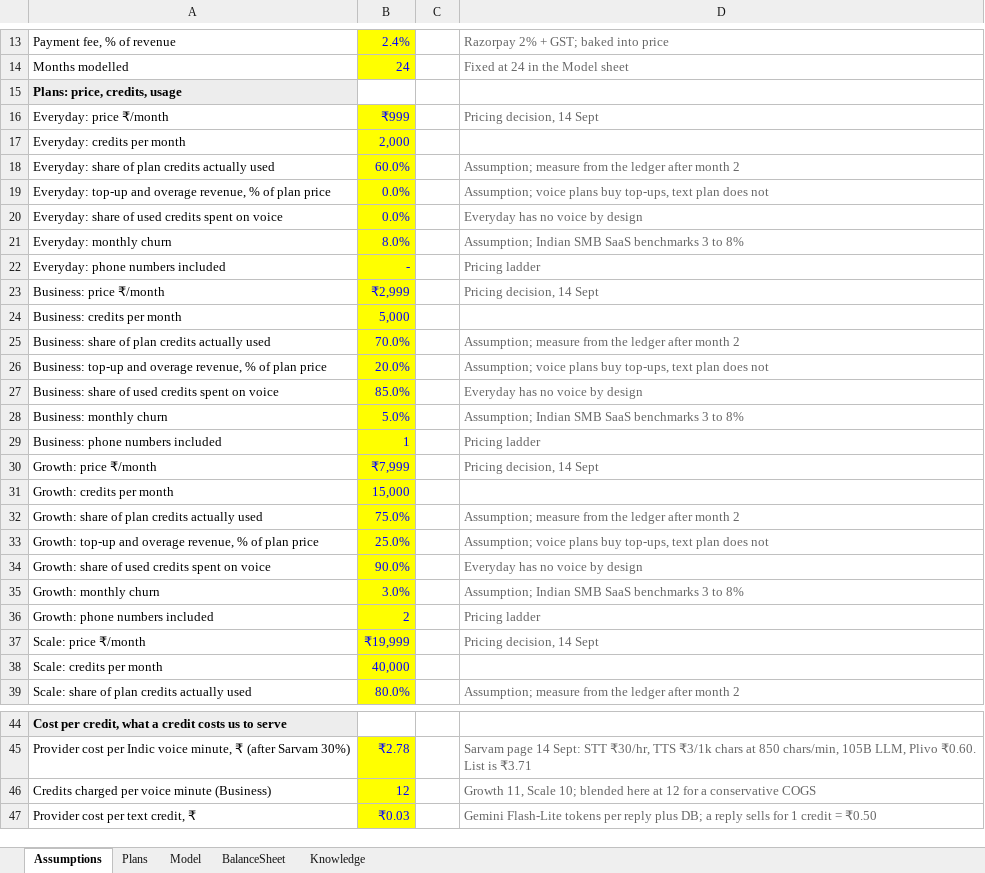
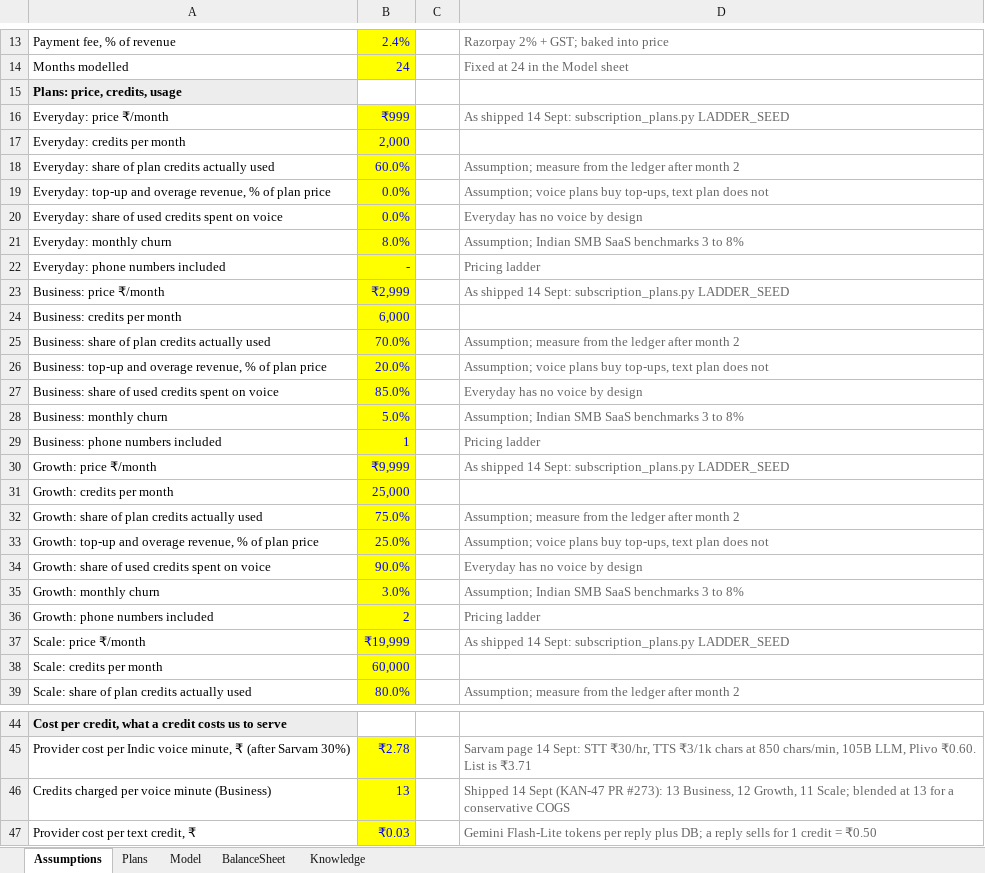
Before and after one commit to Stratfiy/decibyl, an Excel workbook: docs/gtm/Decibyl-Financial-Model.xlsx, sheet Assumptions, drawn as a sheet; only a part is shown, gaps mark what is left out; values as stored, in another font and other column widths than the file's, no borders; the diff names each change by its address in the sheet, - before the commit and + after, or states it on an @@ line.

```diff
--- a/docs/gtm/Decibyl-Financial-Model.xlsx (sheet Assumptions)
+++ b/docs/gtm/Decibyl-Financial-Model.xlsx (sheet Assumptions)
-D16: Pricing decision, 14 Sept
+D16: As shipped 14 Sept: subscription_plans.py LADDER_SEED
-D23: Pricing decision, 14 Sept
+D23: As shipped 14 Sept: subscription_plans.py LADDER_SEED
-B24: 5,000
+B24: 6,000
-B30: ₹7,999
+B30: ₹9,999
-D30: Pricing decision, 14 Sept
+D30: As shipped 14 Sept: subscription_plans.py LADDER_SEED
-B31: 15,000
+B31: 25,000
-D37: Pricing decision, 14 Sept
+D37: As shipped 14 Sept: subscription_plans.py LADDER_SEED
-B38: 40,000
+B38: 60,000
-B46: 12
+B46: 13
-D46: Growth 11, Scale 10; blended here at 12 for a…
+D46: Shipped 14 Sept (KAN-47 PR #273): 13 Business, 12 Growth, 11 Scale; blended at 13 for a…
```
Also changed, not shown: 26 other files.
